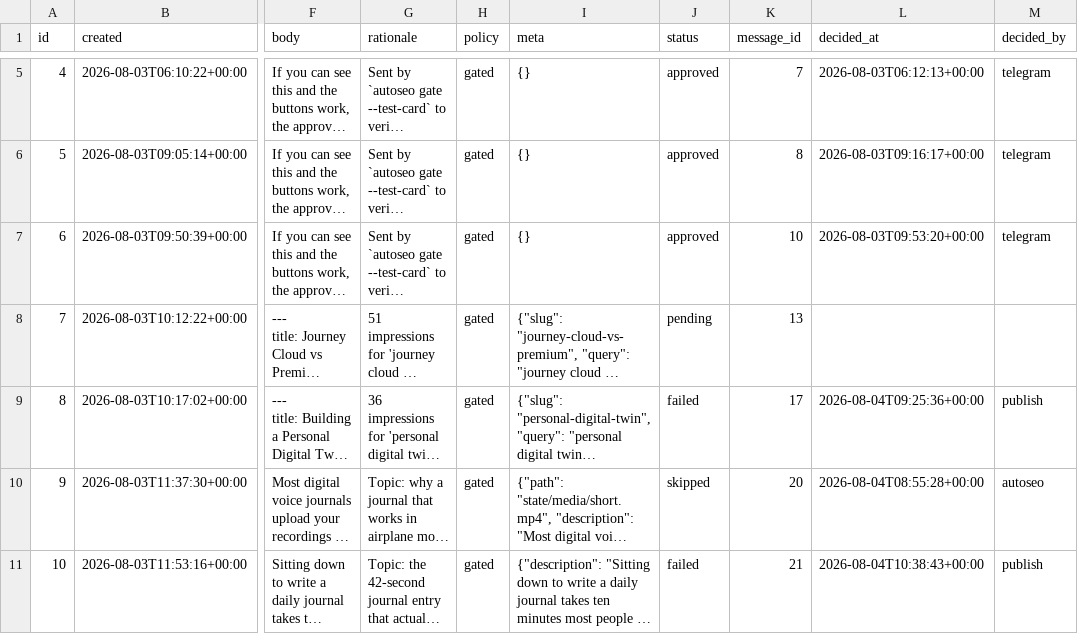
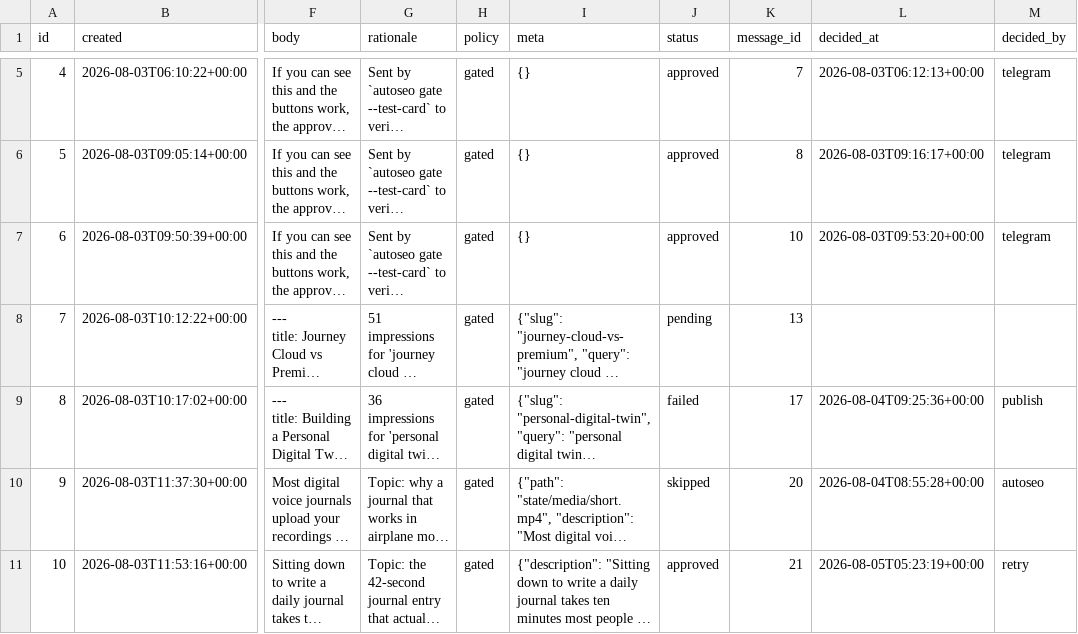
Before and after one commit to intrepidkarthi/autoseo, a CSV file: state/queue_item.csv, drawn as a sheet; only a part is shown, gaps mark what is left out; long unchanged cells end in …; the diff names each change by its address in the sheet, - before the commit and + after, or states it on an @@ line.

```diff
--- a/state/queue_item.csv
+++ b/state/queue_item.csv
-J11 (status): failed
+J11 (status): approved
-L11 (decided_at): 2026-08-04T10:38:43+00:00
+L11 (decided_at): 2026-08-05T05:23:19+00:00
-M11 (decided_by): publish
+M11 (decided_by): retry
```
Also changed, not shown: state/run_log.csv.
